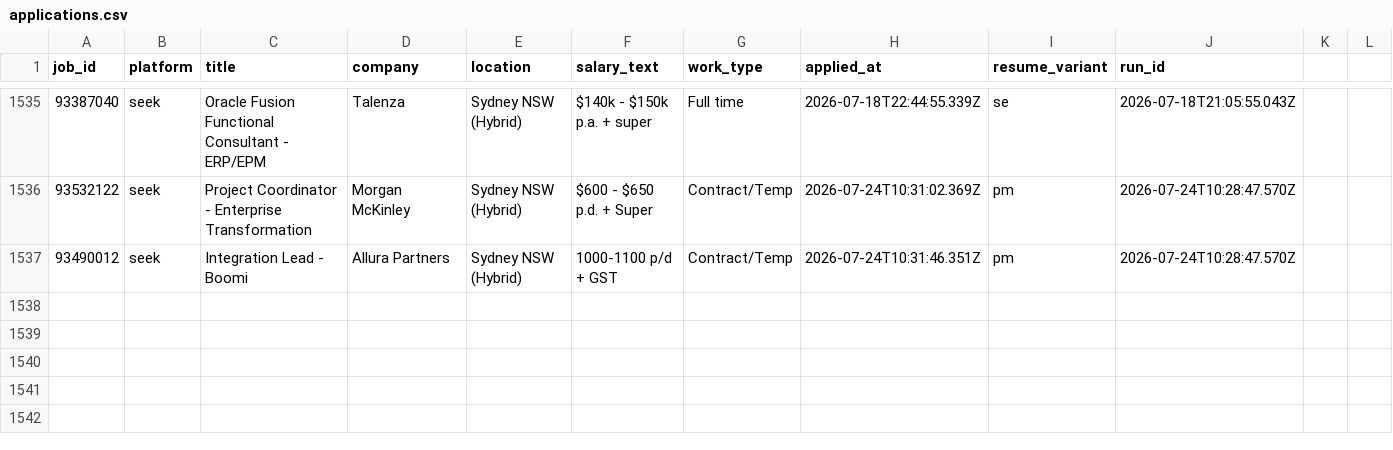
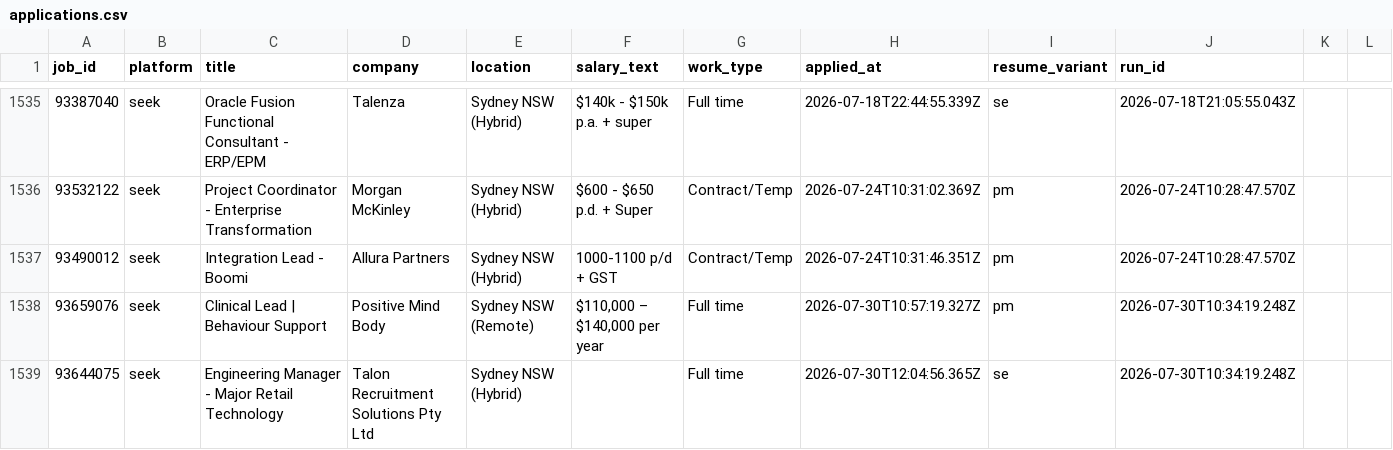
Before and after one commit to mohdrumman1/seek-automation, a CSV file: data/applications.csv, drawn as a sheet; only a part is shown, gaps mark what is left out.

Commit message:
bot: update data [skip ci]

```diff
--- a/data/applications.csv
+++ b/data/applications.csv
@@ -1537 +1537,3 @@ job_id,platform,title,company,location,salary_text,work_type,applied_at,resume_v
 93490012,seek,Integration Lead - Boomi,Allura Partners,Sydney NSW (Hybrid),1000-1100 p/d + GST,Contract/Temp,2026-07-24T10:31:46.351Z,pm,2026-07-24T10:28:47.570Z,,,
+93659076,seek,Clinical Lead | Behaviour Support,Positive Mind Body,Sydney NSW (Remote),"$110,000 – $140,000 per year",Full time,2026-07-30T10:57:19.327Z,pm,2026-07-30T10:34:19.248Z,,,
+93644075,seek,Engineering Manager - Major Retail Technology,Talon Recruitment Solutions Pty Ltd,Sydney NSW (Hybrid),,Full time,2026-07-30T12:04:56.365Z,se,2026-07-30T10:34:19.248Z,,,
```
Also changed, not shown: data/runs.csv, 6 other files.
